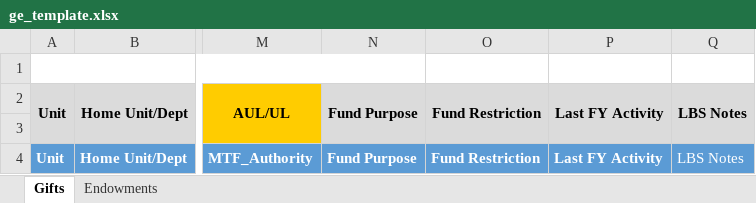
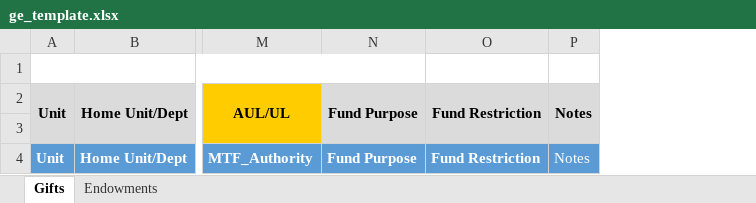
Before and after one commit to UCLALibrary/LBS, an Excel workbook: ge/ge_template.xlsx, sheet Gifts, drawn as a sheet; only a part is shown, gaps mark what is left out; values as stored, in another font and other column widths than the file's, no borders; removed rows and columns are numbered as before the commit, all else as after; the diff names each change by its address in the sheet, - before the commit and + after, or states it on an @@ line.

Commit message:
changing notes label, remove geenral notes, last activity

```diff
--- a/ge/ge_template.xlsx (sheet Gifts)
+++ b/ge/ge_template.xlsx (sheet Gifts)
-column P, rows 2-4: Last FY Activity |  | Last FY Activity
-column Q, rows 2-4: LBS Notes |  | LBS Notes
+column P, rows 2-4: Notes |  | Notes
```
Also changed, not shown: sheet Endowments, ge/ge_template_ul.xlsx, 1 other file.
